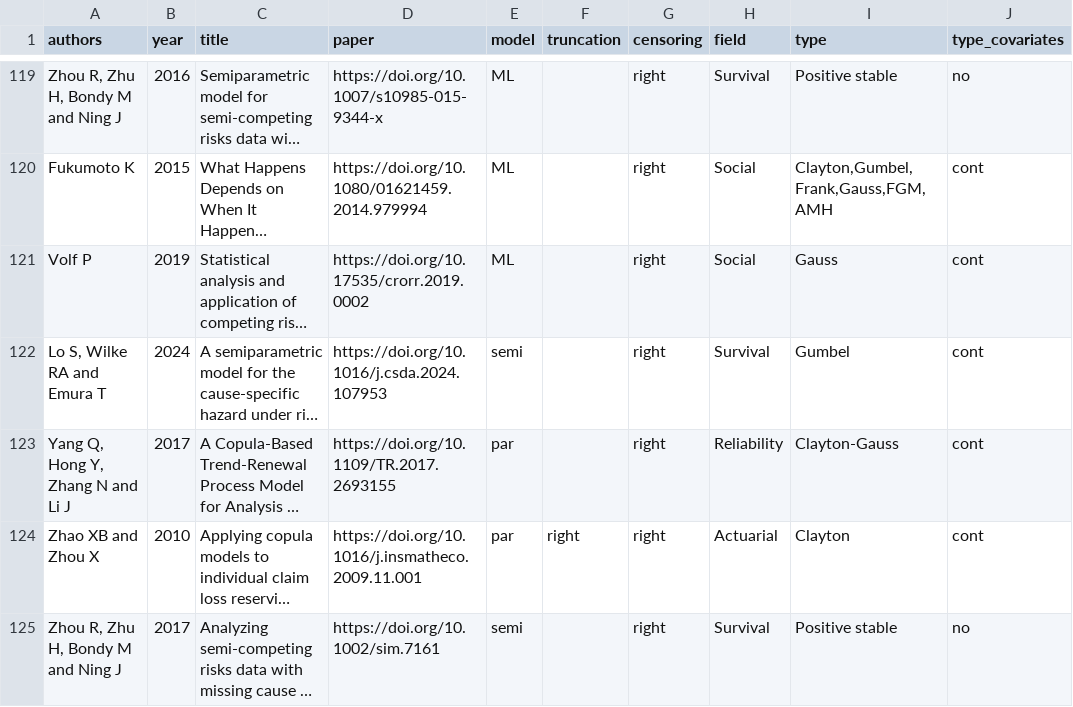
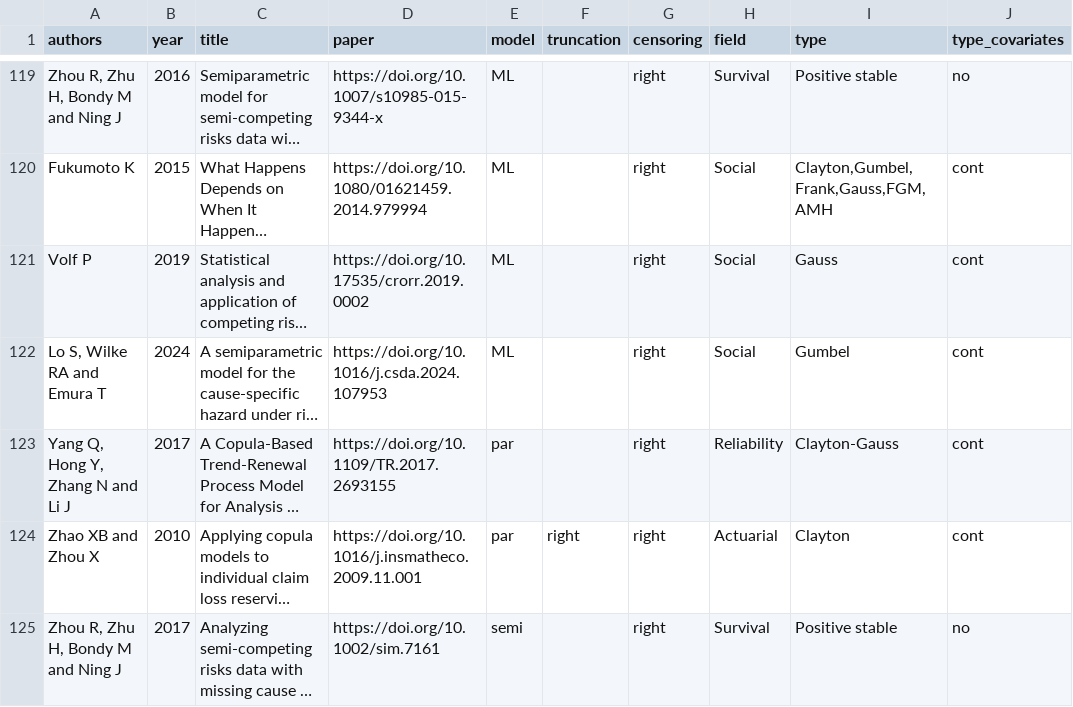
Before and after one commit to jmajakwara/Copula-CR, a CSV file: table.csv, drawn as a sheet; only a part is shown, gaps mark what is left out; long unchanged cells end in …; the diff names each change by its address in the sheet, - before the commit and + after, or states it on an @@ line.

Commit message:
Update table_L122.csv

```diff
--- a/table.csv
+++ b/table.csv
-E122 (model): semi
+E122 (model): ML
-H122 (field): Survival
+H122 (field): Social
```
